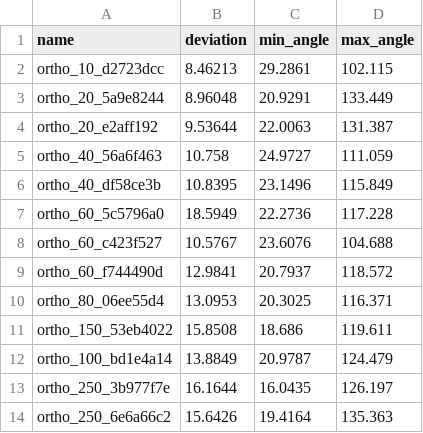
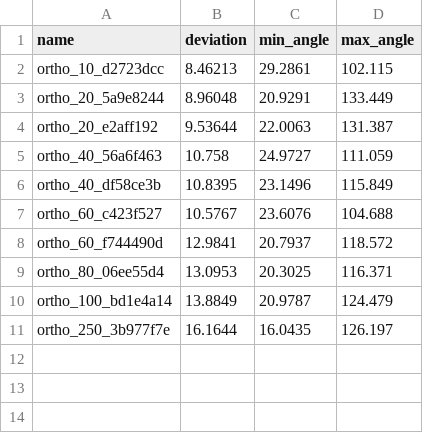
Before and after one commit to KaterynaBrekhuneko/EnergyOptimization, a CSV file: results/mean_deviations_sq_penalty_ortho.csv, drawn as a sheet.

```diff
--- a/results/mean_deviations_sq_penalty_ortho.csv
+++ b/results/mean_deviations_sq_penalty_ortho.csv
@@ -6,3 +6,2 @@ ortho_40_56a6f463,10.758,24.9727,111.059
 ortho_40_df58ce3b,10.8395,23.1496,115.849
-ortho_60_5c5796a0,18.5949,22.2736,117.228
 ortho_60_c423f527,10.5767,23.6076,104.688
@@ -10,5 +9,3 @@ ortho_60_f744490d,12.9841,20.7937,118.572
 ortho_80_06ee55d4,13.0953,20.3025,116.371
-ortho_150_53eb4022,15.8508,18.686,119.611
 ortho_100_bd1e4a14,13.8849,20.9787,124.479
 ortho_250_3b977f7e,16.1644,16.0435,126.197
-ortho_250_6e6a66c2,15.6426,19.4164,135.363
```
Also changed, not shown: results/mean_deviations_energy_sq_ortho.csv, results/mean_deviations_initial_point_set.csv, 46 other files.
